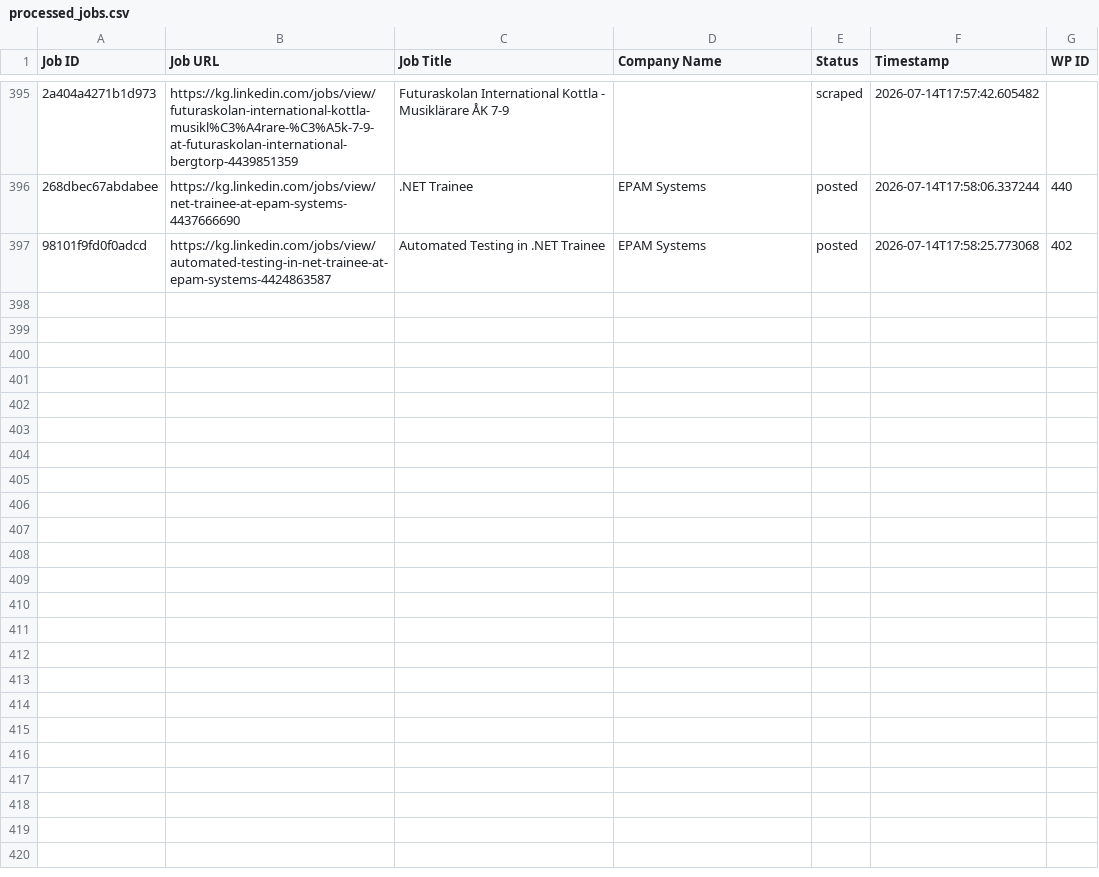
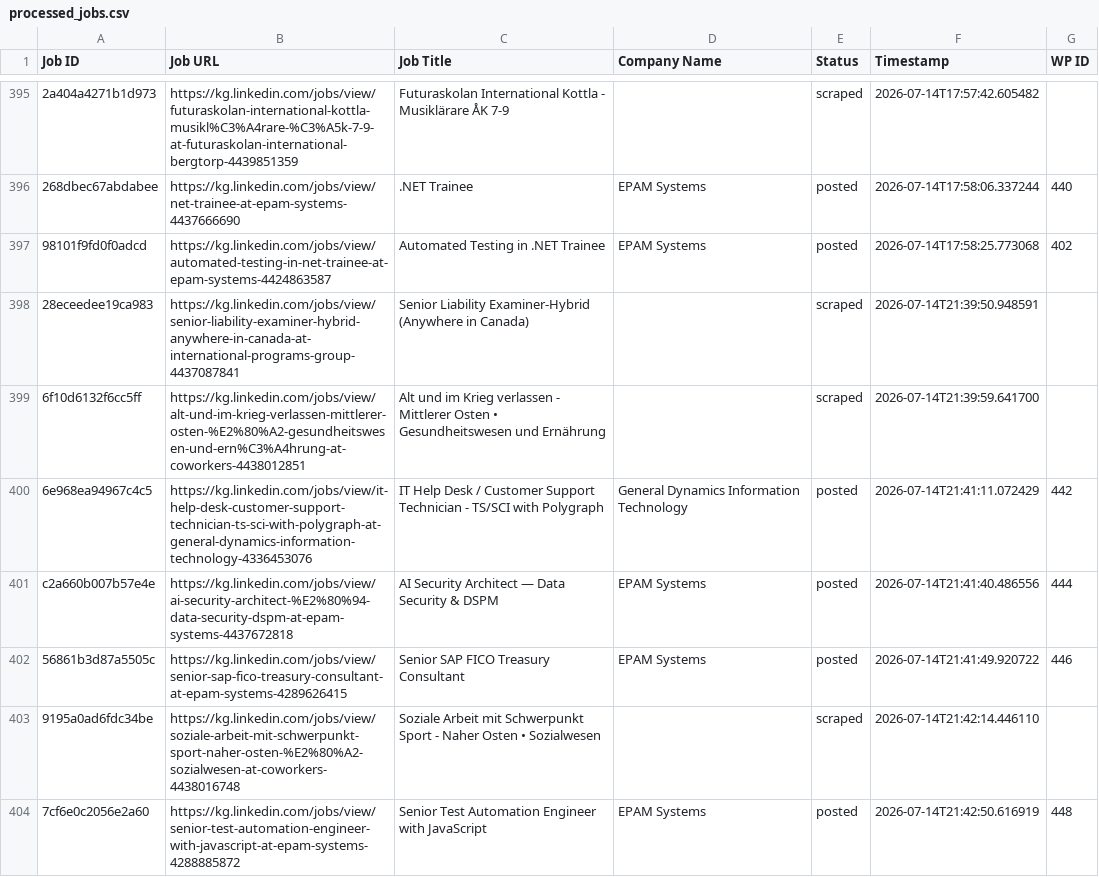
Before and after one commit to innovationinc2000/kg, a CSV file: processed_jobs.csv, drawn as a sheet; only a part is shown, gaps mark what is left out; the diff names each change by its address in the sheet, - before the commit and + after, or states it on an @@ line.

```diff
--- a/processed_jobs.csv
+++ b/processed_jobs.csv
+row 398: 28eceedee19ca983 | https://kg.linkedin.com/jobs/view/senior-liability-examiner-hybrid-anywhere-in-canada-at-international-programs-group-4437087841 | Senior Liability Examiner-Hybrid (Anywhere in Canada) |  | scraped | 2026-07-14T21:39:50.948591
+row 399: 6f10d6132f6cc5ff | https://kg.linkedin.com/jobs/view/alt-und-im-krieg-verlassen-mittlerer-osten-%E2%80%A2-gesundheitswesen-und-ern%C3%A4hrung-at-coworkers-4438012851 | Alt und im Krieg verlassen - Mittlerer Osten • Gesundheitswesen und Ernährung |  | scraped | 2026-07-14T21:39:59.641700
+row 400: 6e968ea94967c4c5 | https://kg.linkedin.com/jobs/view/it-help-desk-customer-support-technician-ts-sci-with-polygraph-at-general-dynamics-information-technology-4336453076 | IT Help Desk / Customer Support Technician - TS/SCI with Polygraph | General Dynamics Information Technology | posted | 2026-07-14T21:41:11.072429 | 442
+row 401: c2a660b007b57e4e | https://kg.linkedin.com/jobs/view/ai-security-architect-%E2%80%94-data-security-dspm-at-epam-systems-4437672818 | AI Security Architect — Data Security & DSPM | EPAM Systems | posted | 2026-07-14T21:41:40.486556 | 444
+row 402: 56861b3d87a5505c | https://kg.linkedin.com/jobs/view/senior-sap-fico-treasury-consultant-at-epam-systems-4289626415 | Senior SAP FICO Treasury Consultant | EPAM Systems | posted | 2026-07-14T21:41:49.920722 | 446
+row 403: 9195a0ad6fdc34be | https://kg.linkedin.com/jobs/view/soziale-arbeit-mit-schwerpunkt-sport-naher-osten-%E2%80%A2-sozialwesen-at-coworkers-4438016748 | Soziale Arbeit mit Schwerpunkt Sport - Naher Osten • Sozialwesen |  | scraped | 2026-07-14T21:42:14.446110
+row 404: 7cf6e0c2056e2a60 | https://kg.linkedin.com/jobs/view/senior-test-automation-engineer-with-javascript-at-epam-systems-4288885872 | Senior Test Automation Engineer with JavaScript | EPAM Systems | posted | 2026-07-14T21:42:50.616919 | 448
```
